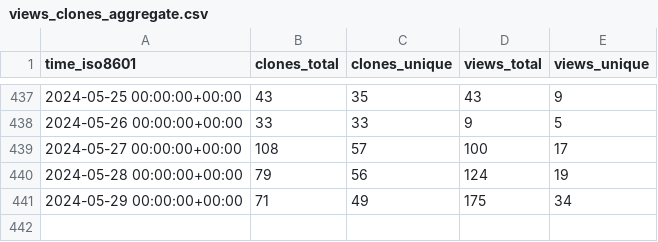
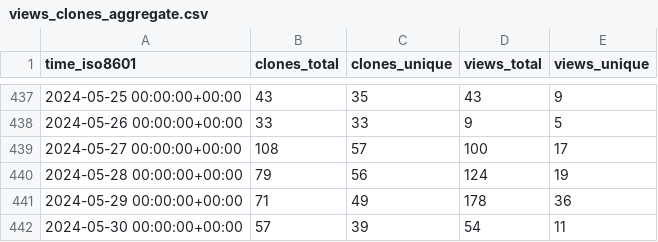
Before and after one commit to jpshivakavi/edk2-libc-stats, a CSV file: tianocore/edk2-libc/ghrs-data/views_clones_aggregate.csv, drawn as a sheet; only a part is shown, gaps mark what is left out.

```diff
--- a/tianocore/edk2-libc/ghrs-data/views_clones_aggregate.csv
+++ b/tianocore/edk2-libc/ghrs-data/views_clones_aggregate.csv
@@ -440,2 +440,3 @@ time_iso8601,clones_total,clones_unique,views_total,views_unique
 2024-05-28 00:00:00+00:00,79,56,124,19
-2024-05-29 00:00:00+00:00,71,49,175,34
+2024-05-29 00:00:00+00:00,71,49,178,36
+2024-05-30 00:00:00+00:00,57,39,54,11
```
Also changed, not shown: 1 other file.
